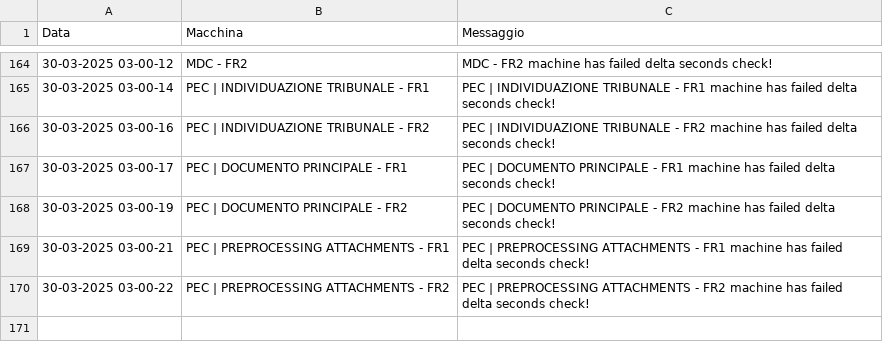
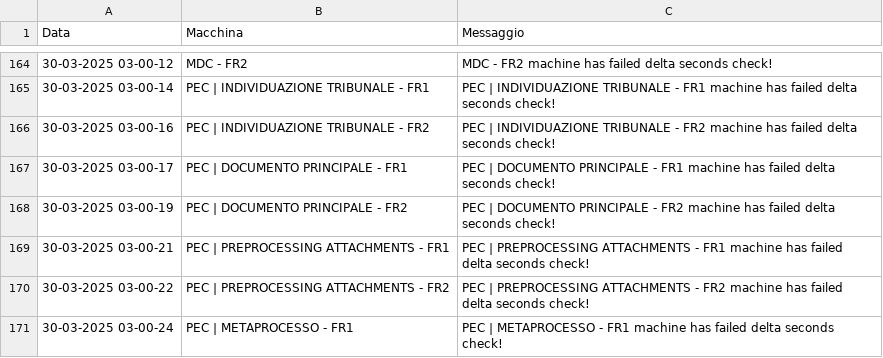
Before and after one commit to TestPowerAutomate/testAlert, a CSV file: logs.csv, drawn as a sheet; only a part is shown, gaps mark what is left out.

Commit message:
Service Down: PEC | METAPROCESSO - FR1

```diff
--- a/logs.csv
+++ b/logs.csv
@@ -170 +170,2 @@
 30-03-2025 03-00-22,PEC | PREPROCESSING ATTACHMENTS - FR2,PEC | PREPROCESSING ATTACHMENTS - FR2 machine has failed delta seconds check!
+30-03-2025 03-00-24,PEC | METAPROCESSO - FR1,PEC | METAPROCESSO - FR1 machine has failed delta seconds check!
```
